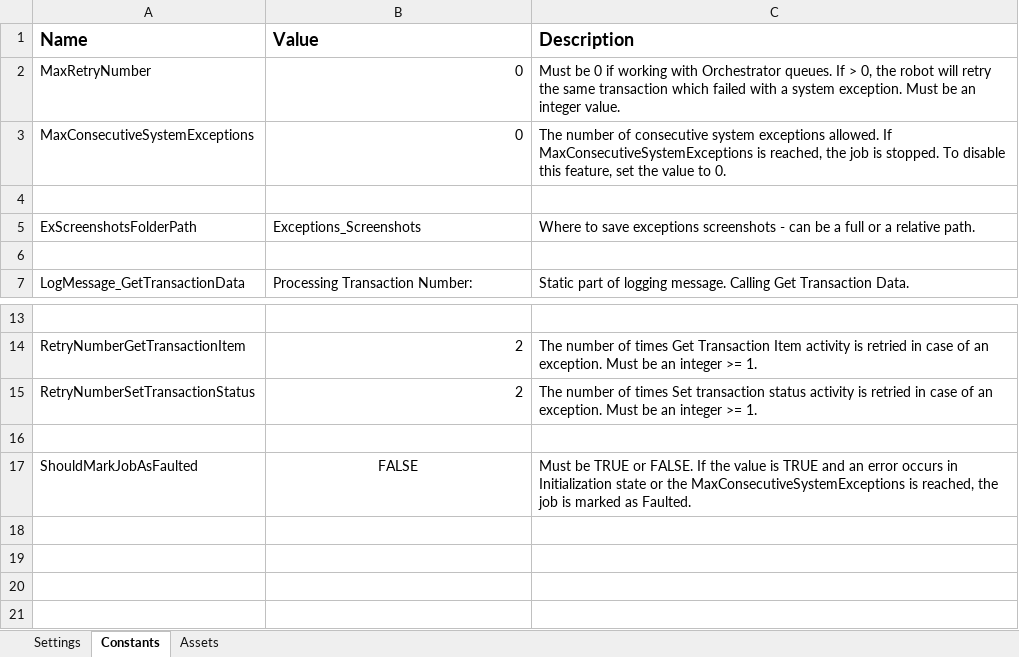
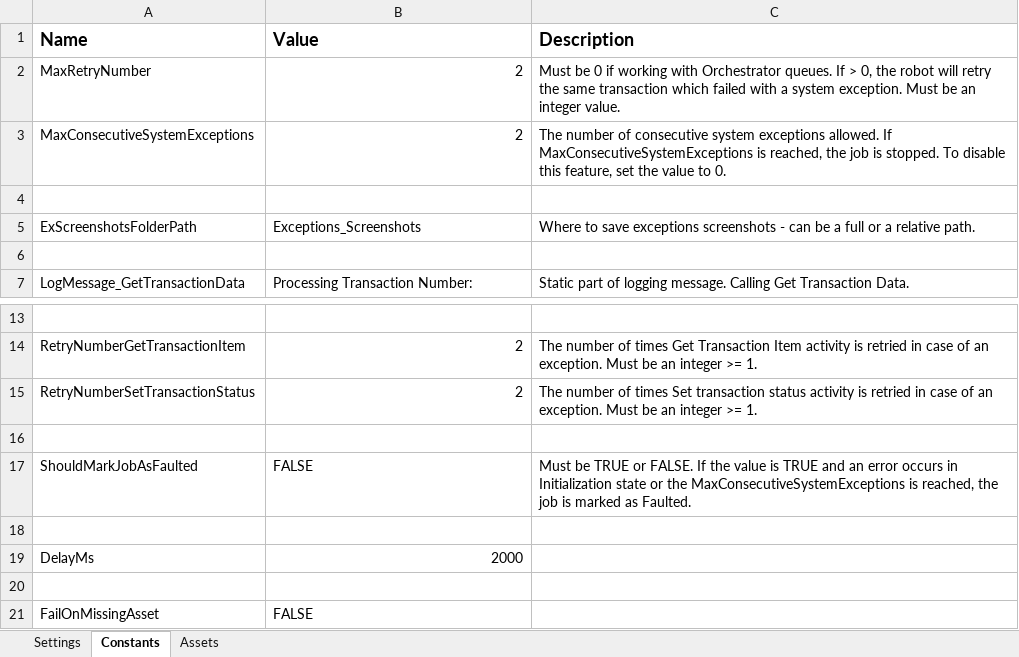
Before and after one commit to gredd1one/PhonePricing_Performer, an Excel workbook: Data/Config.xlsx, sheet Constants, drawn as a sheet; only a part is shown, gaps mark what is left out; values as stored, in another font and other column widths than the file's, no borders; the diff names each change by its address in the sheet, - before the commit and + after, or states it on an @@ line.

```diff
--- a/Data/Config.xlsx (sheet Constants)
+++ b/Data/Config.xlsx (sheet Constants)
-B2:B3 (Value): 0
+B2:B3 (Value): 2
-B17 alignment: center
+B17 alignment: left
+row 18: (empty)
+row 19: DelayMs | 2000
+row 20: (empty)
+row 21: FailOnMissingAsset | FALSE
```
Also changed, not shown: sheet Assets, sheet Settings, 6 other files.
